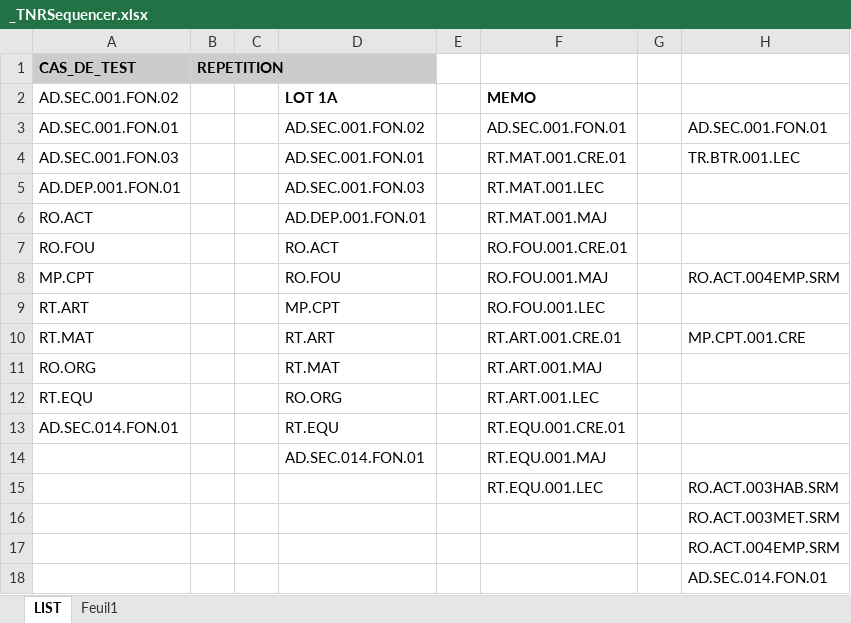
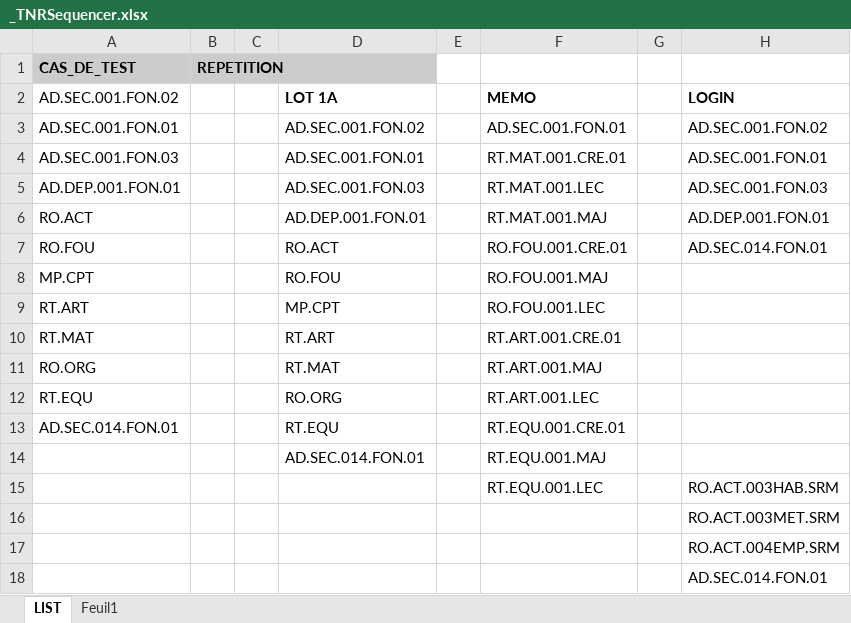
Before and after one commit to jmLafarge/MAINTA_TNR, an Excel workbook: TNR/_TNRSequencer.xlsx, sheet LIST, drawn as a sheet; values as stored, in another font and other column widths than the file's, no borders; the diff names each change by its address in the sheet, - before the commit and + after, or states it on an @@ line.

```diff
--- a/TNR/_TNRSequencer.xlsx (sheet LIST)
+++ b/TNR/_TNRSequencer.xlsx (sheet LIST)
-H2: (empty)
+H2: LOGIN
-H3 (LOGIN): AD.SEC.001.FON.01
+H3 (LOGIN): AD.SEC.001.FON.02
-H4 (LOGIN): TR.BTR.001.LEC
+H4 (LOGIN): AD.SEC.001.FON.01
-H5 (LOGIN): (empty)
+H5 (LOGIN): AD.SEC.001.FON.03
-H6 (LOGIN): (empty)
+H6 (LOGIN): AD.DEP.001.FON.01
-H7 (LOGIN): (empty)
+H7 (LOGIN): AD.SEC.014.FON.01
-H8 (LOGIN): RO.ACT.004EMP.SRM
+H8 (LOGIN): (empty)
-H10 (LOGIN): MP.CPT.001.CRE
+H10 (LOGIN): (empty)
```
Also changed, not shown: 10 other files.
